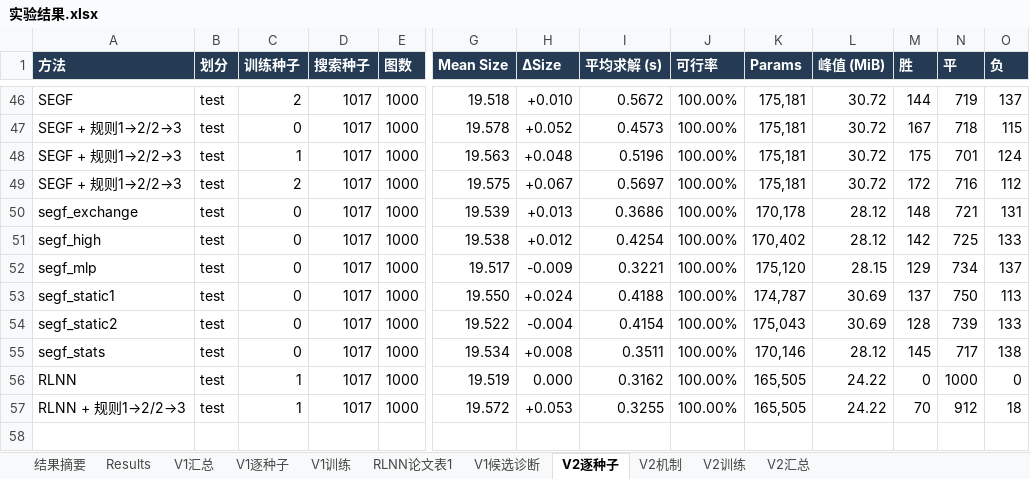
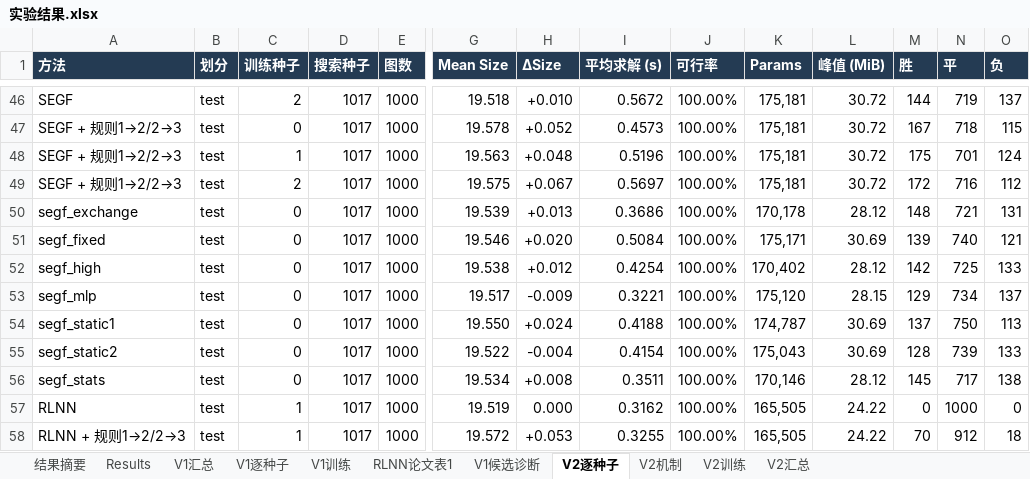
Before and after one commit to YuqiWang-code/RLNN_lab, an Excel workbook: docs/实验结果.xlsx, sheet V2逐种子, drawn as a sheet; only a part is shown, gaps mark what is left out; values as stored, in another font and other column widths than the file's, no borders; rows hold the shown columns only; the diff names each change by its address in the sheet, - before the commit and + after, or states it on an @@ line.

```diff
--- a/docs/实验结果.xlsx (sheet V2逐种子)
+++ b/docs/实验结果.xlsx (sheet V2逐种子)
+row 51: segf_fixed | test | 0 | 1017 | 1000 | 19.546 | +0.020 | 0.5084 | 100.00% | 175,171 | 30.69 | 139 | 740 | 121
```
Also changed, not shown: sheet V2汇总, 2 other files.
